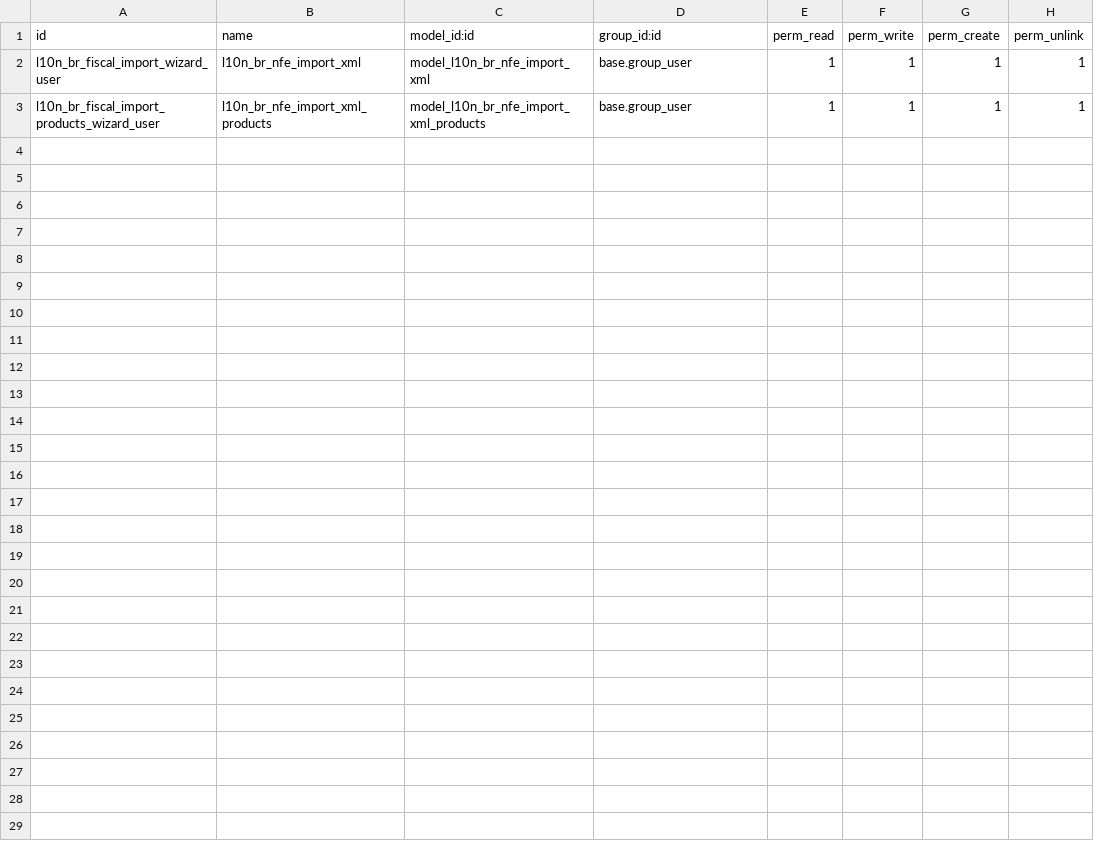
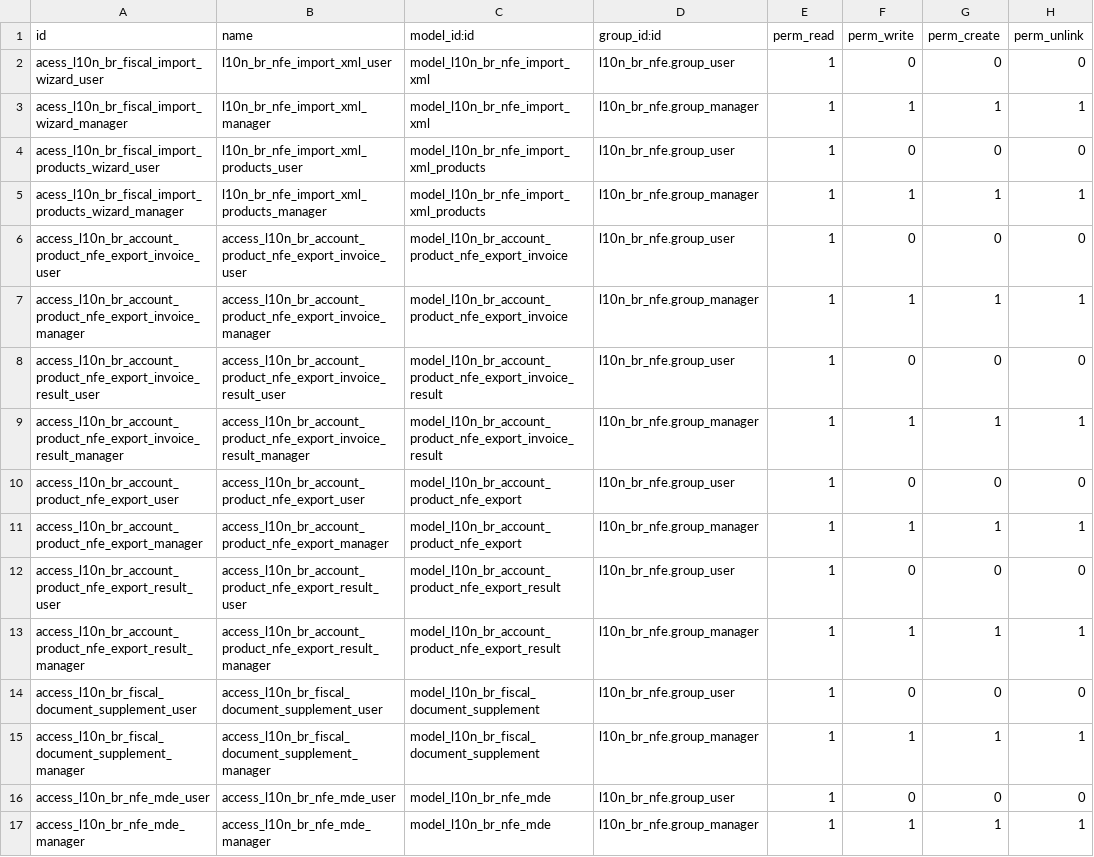
Before and after one commit to akretion/l10n-brazil, a CSV file: l10n_br_nfe/security/ir.model.access.csv, drawn as a sheet.

Commit message:
[REF+FIX] l10n_br_nfe: Included Access rules to avoid Warning in the Log and remove XML to use only CSV file to inform it.

```diff
--- a/l10n_br_nfe/security/ir.model.access.csv
+++ b/l10n_br_nfe/security/ir.model.access.csv
@@ -1,3 +1,17 @@
 "id","name","model_id:id","group_id:id","perm_read","perm_write","perm_create","perm_unlink"
-"l10n_br_fiscal_import_wizard_user",l10n_br_nfe_import_xml,model_l10n_br_nfe_import_xml,base.group_user,1,1,1,1
-"l10n_br_fiscal_import_products_wizard_user",l10n_br_nfe_import_xml_products,model_l10n_br_nfe_import_xml_products,base.group_user,1,1,1,1
+acess_l10n_br_fiscal_import_wizard_user,l10n_br_nfe_import_xml_user,model_l10n_br_nfe_import_xml,l10n_br_nfe.group_user,1,0,0,0
+acess_l10n_br_fiscal_import_wizard_manager,l10n_br_nfe_import_xml_manager,model_l10n_br_nfe_import_xml,l10n_br_nfe.group_manager,1,1,1,1
+acess_l10n_br_fiscal_import_products_wizard_user,l10n_br_nfe_import_xml_products_user,model_l10n_br_nfe_import_xml_products,l10n_br_nfe.group_user,1,0,0,0
+acess_l10n_br_fiscal_import_products_wizard_manager,l10n_br_nfe_import_xml_products_manager,model_l10n_br_nfe_import_xml_products,l10n_br_nfe.group_manager,1,1,1,1
+access_l10n_br_account_product_nfe_export_invoice_user,access_l10n_br_account_product_nfe_export_invoice_user,model_l10n_br_account_product_nfe_export_invoice,l10n_br_nfe.group_user,1,0,0,0
+access_l10n_br_account_product_nfe_export_invoice_manager,access_l10n_br_account_product_nfe_export_invoice_manager,model_l10n_br_account_product_nfe_export_invoice,l10n_br_nfe.group_manager,1,1,1,1
+access_l10n_br_account_product_nfe_export_invoice_result_user,access_l10n_br_account_product_nfe_export_invoice_result_user,model_l10n_br_account_product_nfe_export_invoice_result,l10n_br_nfe.group_user,1,0,0,0
+access_l10n_br_account_product_nfe_export_invoice_result_manager,access_l10n_br_account_product_nfe_export_invoice_result_manager,model_l10n_br_account_product_nfe_export_invoice_result,l10n_br_nfe.group_manager,1,1,1,1
+access_l10n_br_account_product_nfe_export_user,access_l10n_br_account_product_nfe_export_user,model_l10n_br_account_product_nfe_export,l10n_br_nfe.group_user,1,0,0,0
+access_l10n_br_account_product_nfe_export_manager,access_l10n_br_account_product_nfe_export_manager,model_l10n_br_account_product_nfe_export,l10n_br_nfe.group_manager,1,1,1,1
+access_l10n_br_account_product_nfe_export_result_user,access_l10n_br_account_product_nfe_export_result_user,model_l10n_br_account_product_nfe_export_result,l10n_br_nfe.group_user,1,0,0,0
+access_l10n_br_account_product_nfe_export_result_manager,access_l10n_br_account_product_nfe_export_result_manager,model_l10n_br_account_product_nfe_export_result,l10n_br_nfe.group_manager,1,1,1,1
+access_l10n_br_fiscal_document_supplement_user,access_l10n_br_fiscal_document_supplement_user,model_l10n_br_fiscal_document_supplement,l10n_br_nfe.group_user,1,0,0,0
+access_l10n_br_fiscal_document_supplement_manager,access_l10n_br_fiscal_document_supplement_manager,model_l10n_br_fiscal_document_supplement,l10n_br_nfe.group_manager,1,1,1,1
+access_l10n_br_nfe_mde_user,access_l10n_br_nfe_mde_user,model_l10n_br_nfe_mde,l10n_br_nfe.group_user,1,0,0,0
+access_l10n_br_nfe_mde_manager,access_l10n_br_nfe_mde_manager,model_l10n_br_nfe_mde,l10n_br_nfe.group_manager,1,1,1,1
```
Also changed, not shown: 2 other files.
